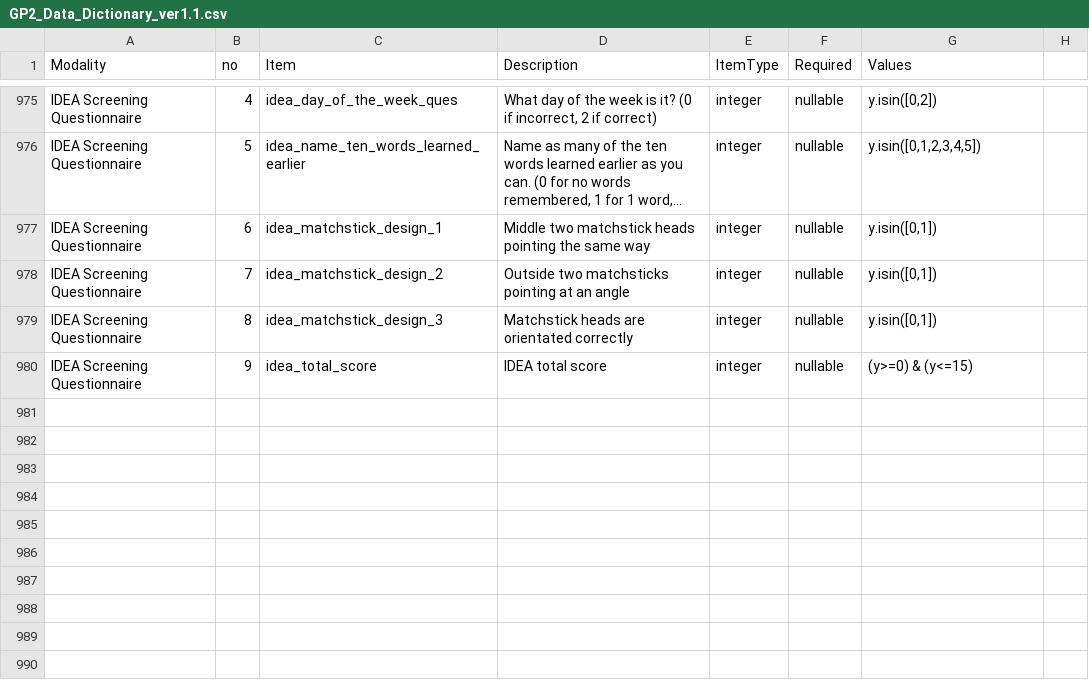
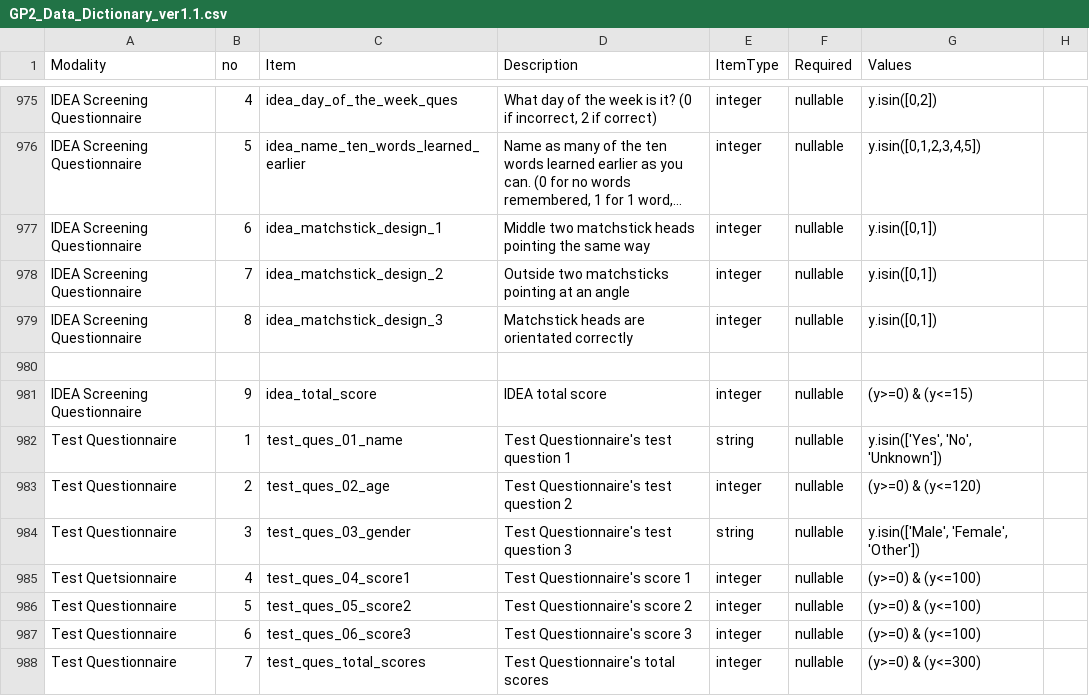
Before and after one commit to lietsel-jones/gp2-data-dictionary, a CSV file: GP2_Data_Dictionary_ver1.1.csv, drawn as a sheet; only a part is shown, gaps mark what is left out; long unchanged cells end in …; the diff names each change by its address in the sheet, - before the commit and + after, or states it on an @@ line.

Commit message:
Update GP2_Data_Dictionary_ver1.1.csv
Added a test questionnaire

```diff
--- a/GP2_Data_Dictionary_ver1.1.csv
+++ b/GP2_Data_Dictionary_ver1.1.csv
+row 980: (empty)
+row 982: Test Questionnaire | 1 | test_ques_01_name | Test Questionnaire's test question 1 | string | nullable | y.isin(['Yes', 'No', 'Unknown'])
+row 983: Test Questionnaire | 2 | test_ques_02_age | Test Questionnaire's test question 2 | integer | nullable | (y>=0) & (y<=120)
+row 984: Test Questionnaire | 3 | test_ques_03_gender | Test Questionnaire's test question 3 | string | nullable | y.isin(['Male', 'Female', 'Other'])
+row 985: Test Quetsionnaire | 4 | test_ques_04_score1 | Test Questionnaire's score 1 | integer | nullable | (y>=0) & (y<=100)
+row 986: Test Questionnaire | 5 | test_ques_05_score2 | Test Questionnaire's score 2 | integer | nullable | (y>=0) & (y<=100)
+row 987: Test Questionnaire | 6 | test_ques_06_score3 | Test Questionnaire's score 3 | integer | nullable | (y>=0) & (y<=100)
+row 988: Test Questionnaire | 7 | test_ques_total_scores | Test Questionnaire's total scores | integer | nullable | (y>=0) & (y<=300)
```
